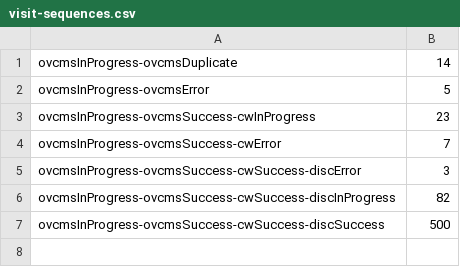
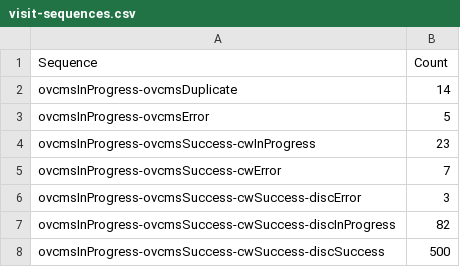
Before and after one commit to Try431/d3_sequence_sunburst, a CSV file: visit-sequences.csv, drawn as a sheet; the diff names each change by its address in the sheet, - before the commit and + after, or states it on an @@ line.

```diff
--- a/visit-sequences.csv
+++ b/visit-sequences.csv
+row 1: Sequence | Count
```
Also changed, not shown: 2 other files.
